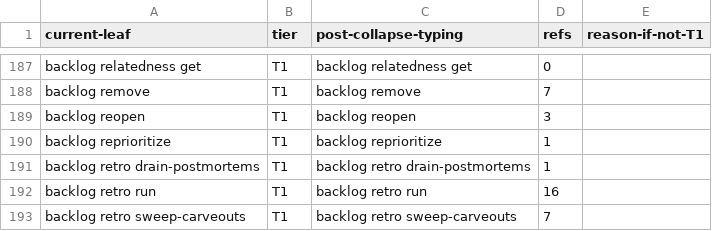
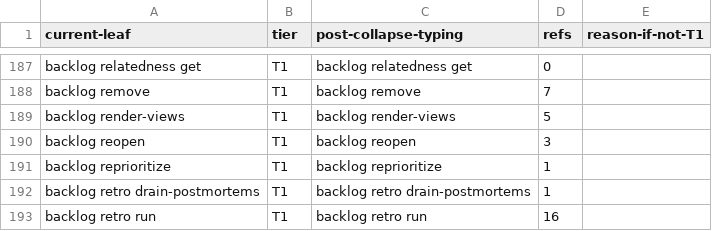
Before and after one commit to bllshttng/footnote, a TSV file: scripts/ci/verb-collapse-map.tsv, drawn as a sheet; only a part is shown, gaps mark what is left out; the shorter side is filled out with more unchanged rows.

Commit message:
ci: allocate the render-views action in the verb collapse map
The verb-surface ratchet refused the unallocated action. Row added as T1
(the typing is unchanged), pinned count 554 -> 555, baseline regenerated.

```diff
--- a/scripts/ci/verb-collapse-map.tsv
+++ b/scripts/ci/verb-collapse-map.tsv
@@ -188,2 +188,3 @@ backlog relatedness get	T1	backlog relatedness get	0
 backlog remove	T1	backlog remove	7
+backlog render-views	T1	backlog render-views	5
 backlog reopen	T1	backlog reopen	3
```
Also changed, not shown: 1 other file.
